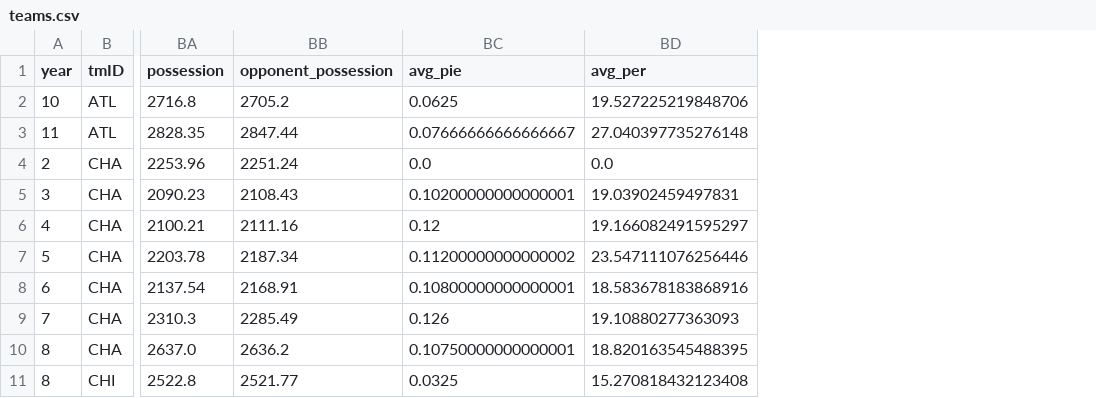
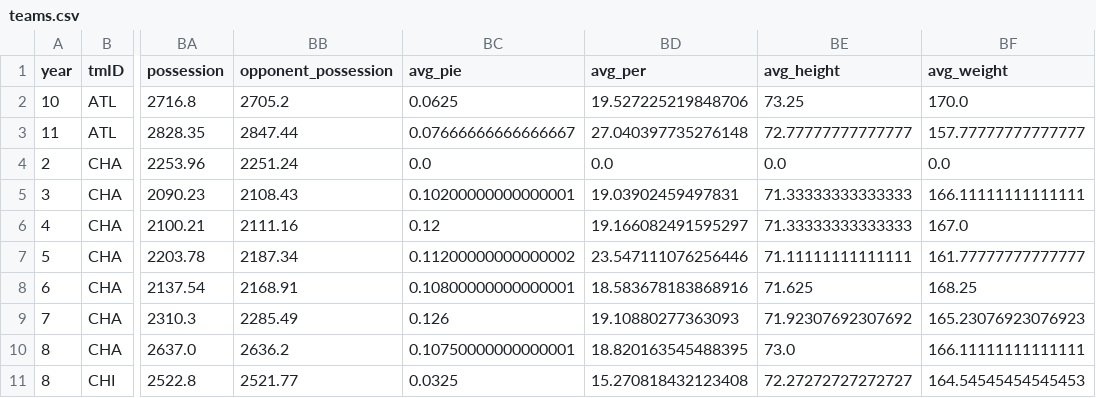
Before and after one commit to ritaleite03/FEUP-MEIC-AC, a CSV file: project_1/data_prepared/teams.csv, drawn as a sheet; only a part is shown, gaps mark what is left out; the diff names each change by its address in the sheet, - before the commit and + after, or states it on an @@ line.

```diff
--- a/project_1/data_prepared/teams.csv
+++ b/project_1/data_prepared/teams.csv
+column BE (avg_height), rows 2-11: 73.25 | 72.77777777777777 | 0.0 | 71.33333333333333 | 71.33333333333333 | 71.11111111111111 | 71.625 | 71.92307692307692 | 73.0 | 72.27272727272727
+column BF (avg_weight), rows 2-11: 170.0 | 157.77777777777777 | 0.0 | 166.11111111111111 | 167.0 | 161.77777777777777 | 168.25 | 165.23076923076923 | 166.11111111111111 | 164.54545454545453
```
Also changed, not shown: project_1/data_prepared/test_coaches.csv, 5 other files.
